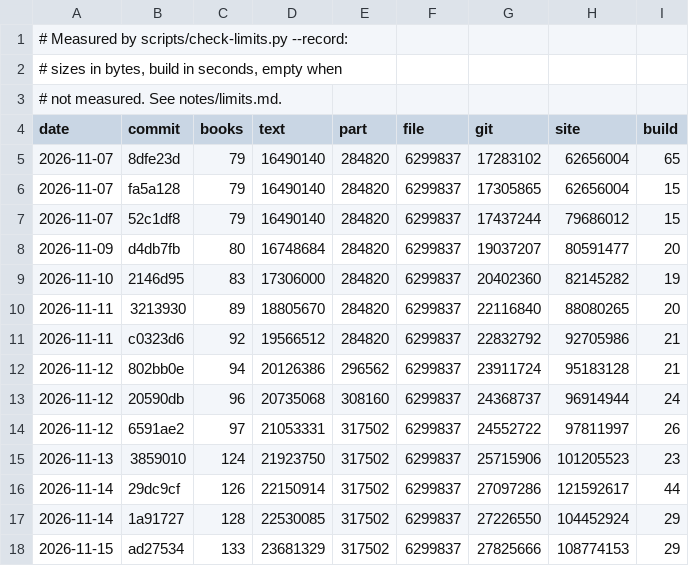
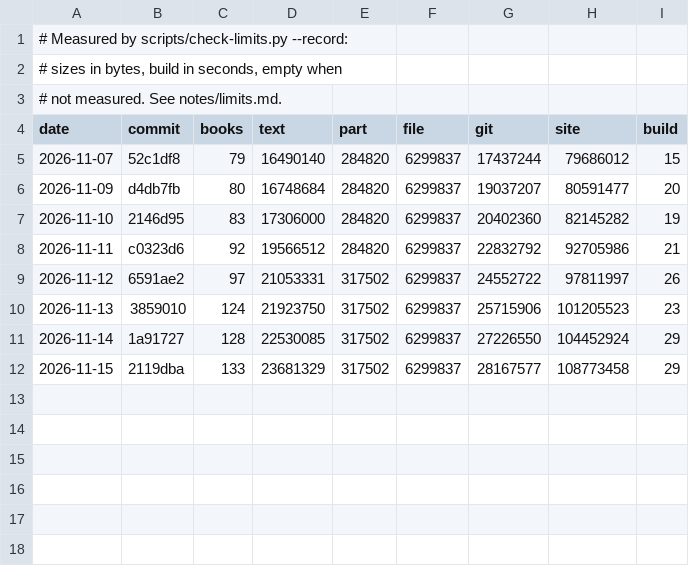
Before and after one commit to serjhnn/nx-gir, a TSV file: notes/limits.tsv, drawn as a sheet.

```diff
--- a/notes/limits.tsv
+++ b/notes/limits.tsv
@@ -4,4 +4,2 @@
 date	commit	books	text	part	file	git	site	build
-2026-11-07	8dfe23d	79	16490140	284820	6299837	17283102	62656004	65
-2026-11-07	fa5a128	79	16490140	284820	6299837	17305865	62656004	15
 2026-11-07	52c1df8	79	16490140	284820	6299837	17437244	79686012	15
@@ -9,10 +7,6 @@ date	commit	books	text	part	file	git	site	build
 2026-11-10	2146d95	83	17306000	284820	6299837	20402360	82145282	19
-2026-11-11	3213930	89	18805670	284820	6299837	22116840	88080265	20
 2026-11-11	c0323d6	92	19566512	284820	6299837	22832792	92705986	21
-2026-11-12	802bb0e	94	20126386	296562	6299837	23911724	95183128	21
-2026-11-12	20590db	96	20735068	308160	6299837	24368737	96914944	24
 2026-11-12	6591ae2	97	21053331	317502	6299837	24552722	97811997	26
 2026-11-13	3859010	124	21923750	317502	6299837	25715906	101205523	23
-2026-11-14	29dc9cf	126	22150914	317502	6299837	27097286	121592617	44
 2026-11-14	1a91727	128	22530085	317502	6299837	27226550	104452924	29
-2026-11-15	ad27534	133	23681329	317502	6299837	27825666	108774153	29
+2026-11-15	2119dba	133	23681329	317502	6299837	28167577	108773458	29
```
Also changed, not shown: 3 other files.
